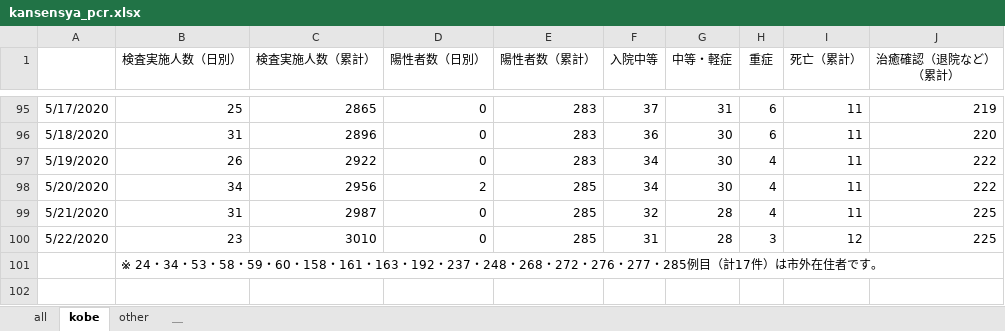
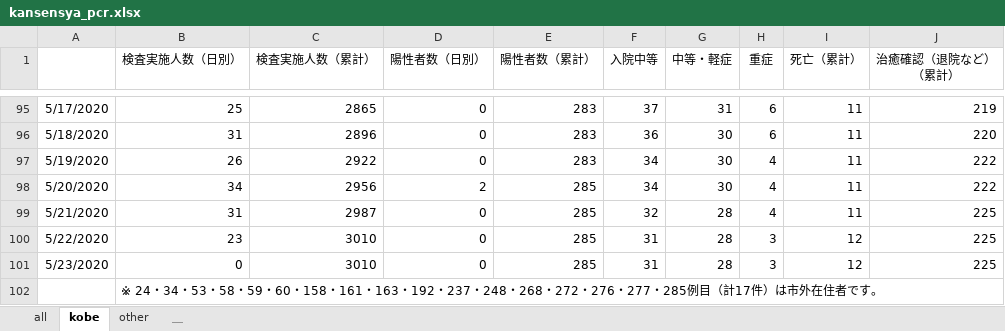
Before and after one commit to codeforjapan/kobe-stopcovid19, an Excel workbook: static/data/kansensya_pcr.xlsx, sheet kobe, drawn as a sheet; only a part is shown, gaps mark what is left out; values as stored, in another font and other column widths than the file's, no borders; the diff names each change by its address in the sheet, - before the commit and + after, or states it on an @@ line.

```diff
--- a/static/data/kansensya_pcr.xlsx (sheet kobe)
+++ b/static/data/kansensya_pcr.xlsx (sheet kobe)
+row 101: 5/23/2020 | 0 | 3010 | 0 | 285 | 31 | 28 | 3 | 12 | 225
```
Also changed, not shown: sheet all, sheet other, static/data/sodan.xlsx, 1 other file.
